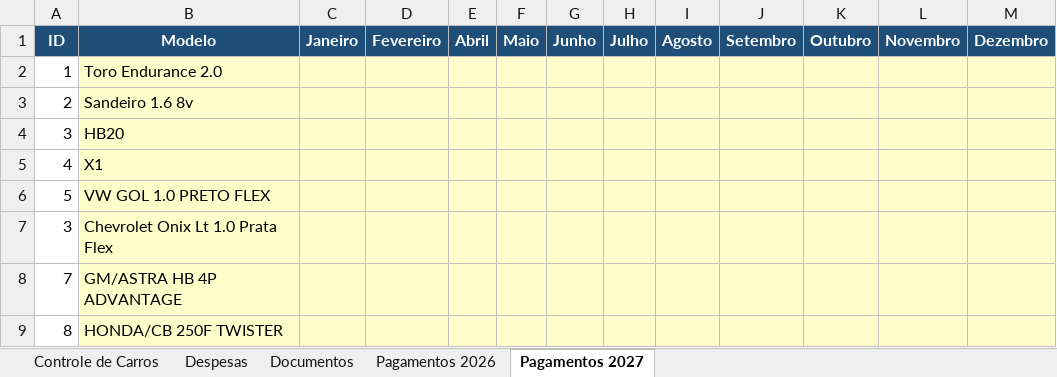
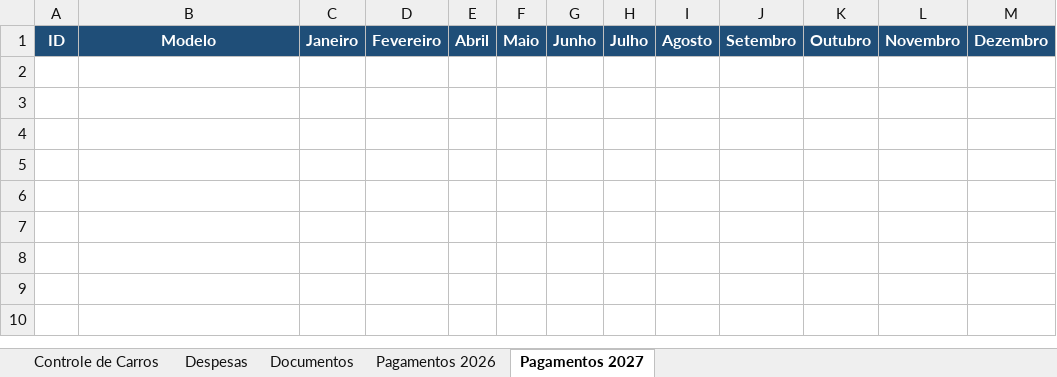
Before and after one commit to wil-cps/controle-carros, an Excel workbook: Cópia de controle_compra_venda_carros Toledo_v2.xlsx, sheet Pagamentos 2027, drawn as a sheet; values as stored, in another font and other column widths than the file's, no borders; charts and pictures not drawn; the diff names each change by its address in the sheet, - before the commit and + after, or states it on an @@ line.

```diff
--- a/Cópia de controle_compra_venda_carros Toledo_v2.xlsx (sheet Pagamentos 2027)
+++ b/Cópia de controle_compra_venda_carros Toledo_v2.xlsx (sheet Pagamentos 2027)
-row 2: 1 | Toro Endurance 2.0
-row 3: 2 | Sandeiro 1.6 8v
-row 4: 3 | HB20
-row 5: 4 | X1
-row 6: 5 | VW GOL 1.0 PRETO FLEX
-row 7: 3 | Chevrolet Onix Lt 1.0 Prata Flex
-row 8: 7 | GM/ASTRA HB 4P ADVANTAGE
-row 9: 8 | HONDA/CB 250F TWISTER
```
Also changed, not shown: sheet Despesas, sheet Controle de Carros, sheet Documentos, sheet Pagamentos 2026, charts or pictures, 6 other files.
